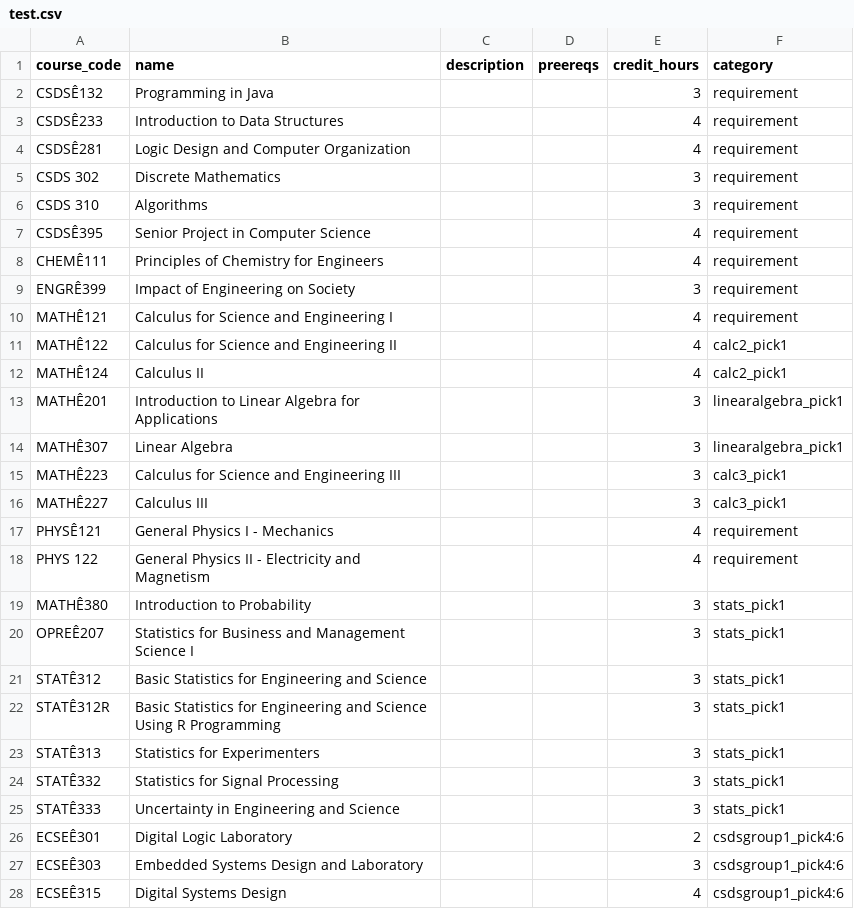
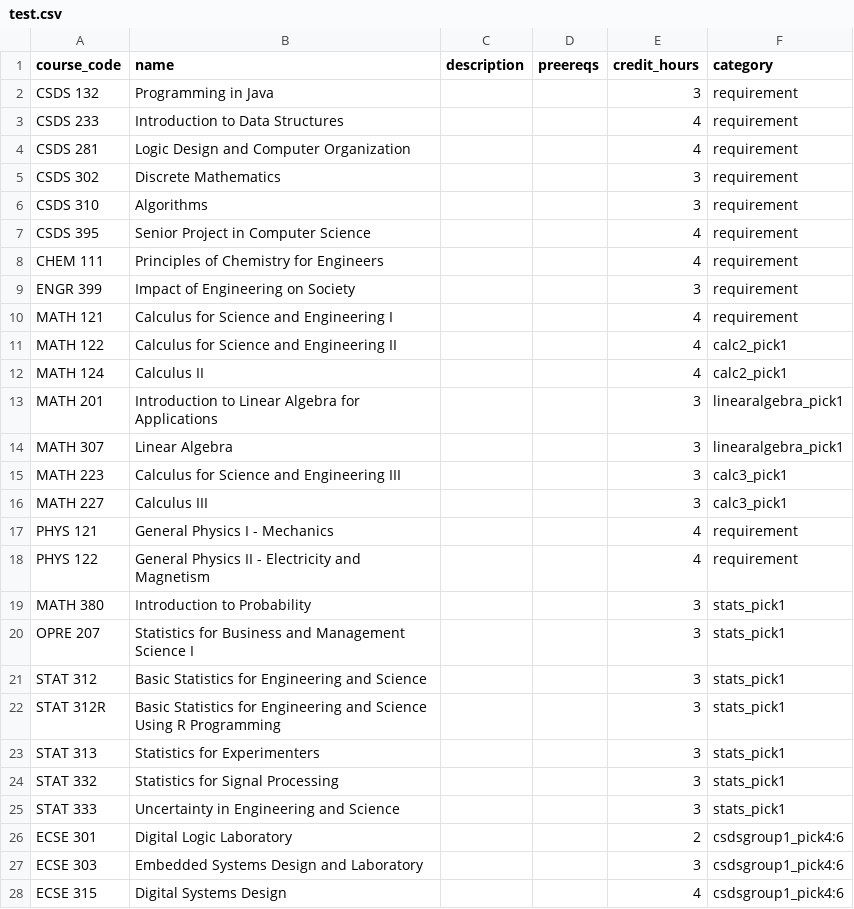
Before and after one commit to Shreyhan/CWRUplanner, a CSV file: test.csv, drawn as a sheet; only a part is shown; the diff covers the shown part only; the diff names each change by its address in the sheet, - before the commit and + after, or states it on an @@ line.

```diff
--- a/test.csv
+++ b/test.csv
-A2 (course_code): CSDSÊ132
+A2 (course_code): CSDS 132
-A3 (course_code): CSDSÊ233
+A3 (course_code): CSDS 233
-A4 (course_code): CSDSÊ281
+A4 (course_code): CSDS 281
-A7 (course_code): CSDSÊ395
+A7 (course_code): CSDS 395
-A8 (course_code): CHEMÊ111
+A8 (course_code): CHEM 111
-A9 (course_code): ENGRÊ399
+A9 (course_code): ENGR 399
-A10 (course_code): MATHÊ121
+A10 (course_code): MATH 121
-A11 (course_code): MATHÊ122
+A11 (course_code): MATH 122
-A12 (course_code): MATHÊ124
+A12 (course_code): MATH 124
-A13 (course_code): MATHÊ201
+A13 (course_code): MATH 201
-A14 (course_code): MATHÊ307
+A14 (course_code): MATH 307
-A15 (course_code): MATHÊ223
+A15 (course_code): MATH 223
-A16 (course_code): MATHÊ227
+A16 (course_code): MATH 227
-A17 (course_code): PHYSÊ121
+A17 (course_code): PHYS 121
-A19 (course_code): MATHÊ380
+A19 (course_code): MATH 380
-A20 (course_code): OPREÊ207
+A20 (course_code): OPRE 207
-A21 (course_code): STATÊ312
+A21 (course_code): STAT 312
-A22 (course_code): STATÊ312R
+A22 (course_code): STAT 312R
-A23 (course_code): STATÊ313
+A23 (course_code): STAT 313
-A24 (course_code): STATÊ332
+A24 (course_code): STAT 332
-A25 (course_code): STATÊ333
+A25 (course_code): STAT 333
-A26 (course_code): ECSEÊ301
+A26 (course_code): ECSE 301
-A27 (course_code): ECSEÊ303
+A27 (course_code): ECSE 303
-A28 (course_code): ECSEÊ315
+A28 (course_code): ECSE 315
```
Also changed, not shown: 71 edited cells elsewhere in this file, 1 other file.
